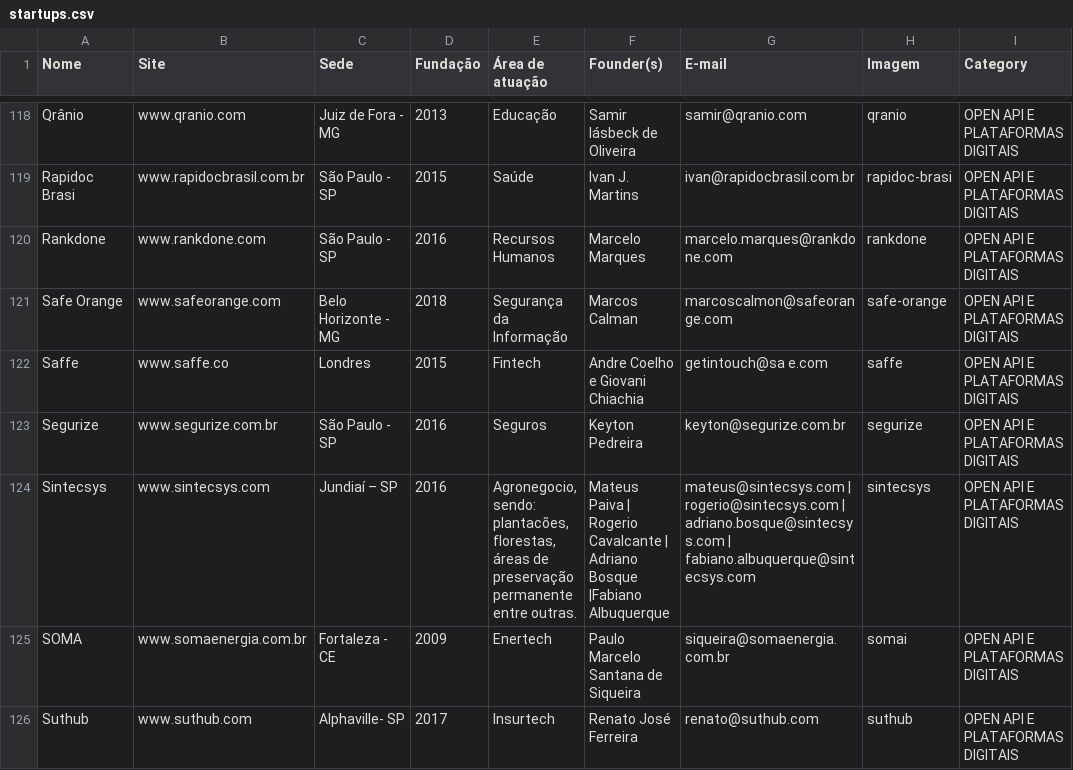
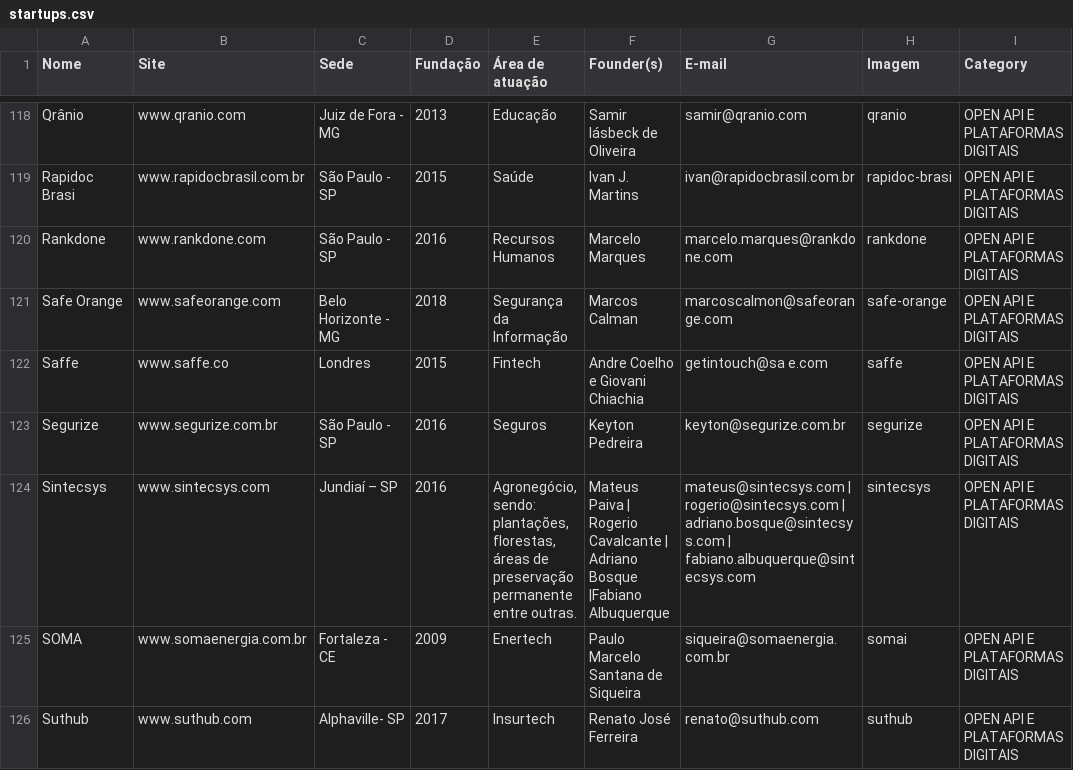
Before and after one commit to fabiopaitra/inovabra, a CSV file: resources/startups.csv, drawn as a sheet; only a part is shown, gaps mark what is left out; the diff covers the shown part only.

```diff
--- a/resources/startups.csv
+++ b/resources/startups.csv
@@ -127,3 +123,3 @@ Saffe ;www.saffe.co;Londres;2015;Fintech;Andre Coelho e Giovani Chiachia;getinto
 Segurize ;www.segurize.com.br;São Paulo - SP;2016;Seguros;Keyton Pedreira;keyton@segurize.com.br;segurize;OPEN API E PLATAFORMAS DIGITAIS
-Sintecsys ;www.sintecsys.com;Jundiaí – SP;2016;Agronegocio, sendo: plantacões, florestas, áreas de preservação permanente entre outras.;Mateus Paiva | Rogerio Cavalcante | Adriano Bosque |Fabiano Albuquerque;mateus@sintecsys.com | rogerio@sintecsys.com | adriano.bosque@sintecsys.com | fabiano.albuquerque@sintecsys.com;sintecsys;OPEN API E PLATAFORMAS DIGITAIS
+Sintecsys ;www.sintecsys.com;Jundiaí – SP;2016;Agronegócio, sendo: plantações, florestas, áreas de preservação permanente entre outras.;Mateus Paiva | Rogerio Cavalcante | Adriano Bosque |Fabiano Albuquerque;mateus@sintecsys.com | rogerio@sintecsys.com | adriano.bosque@sintecsys.com | fabiano.albuquerque@sintecsys.com;sintecsys;OPEN API E PLATAFORMAS DIGITAIS
 SOMA ;www.somaenergia.com.br;Fortaleza - CE;2009;Enertech;Paulo Marcelo Santana de Siqueira;siqueira@somaenergia.com.br;somai;OPEN API E PLATAFORMAS DIGITAIS
```
Also changed, not shown: 17 edited cells elsewhere in this file, 2 other files.
